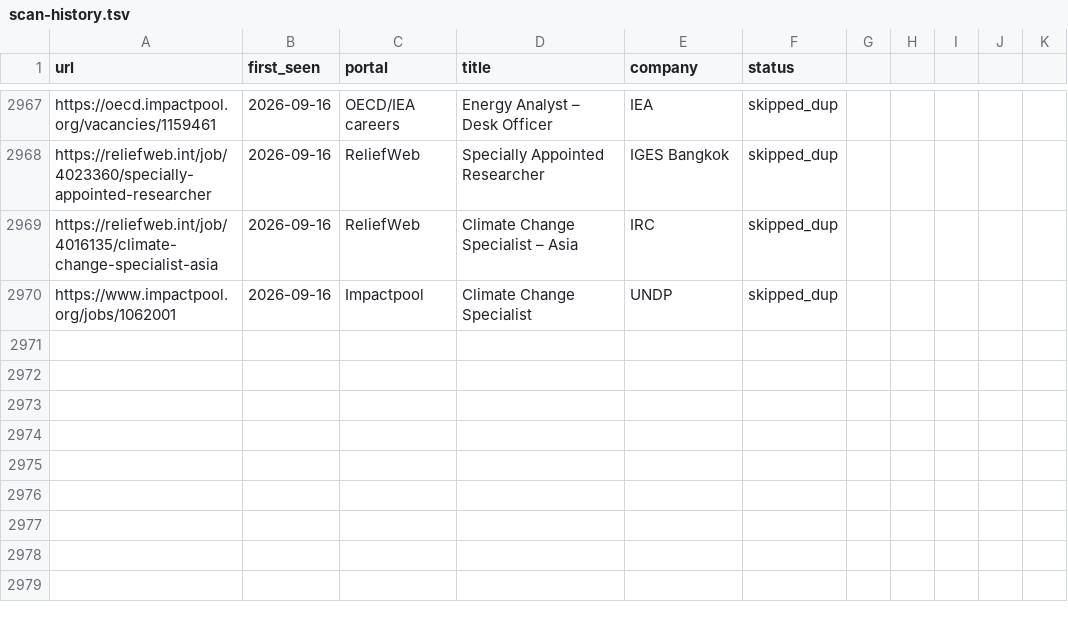
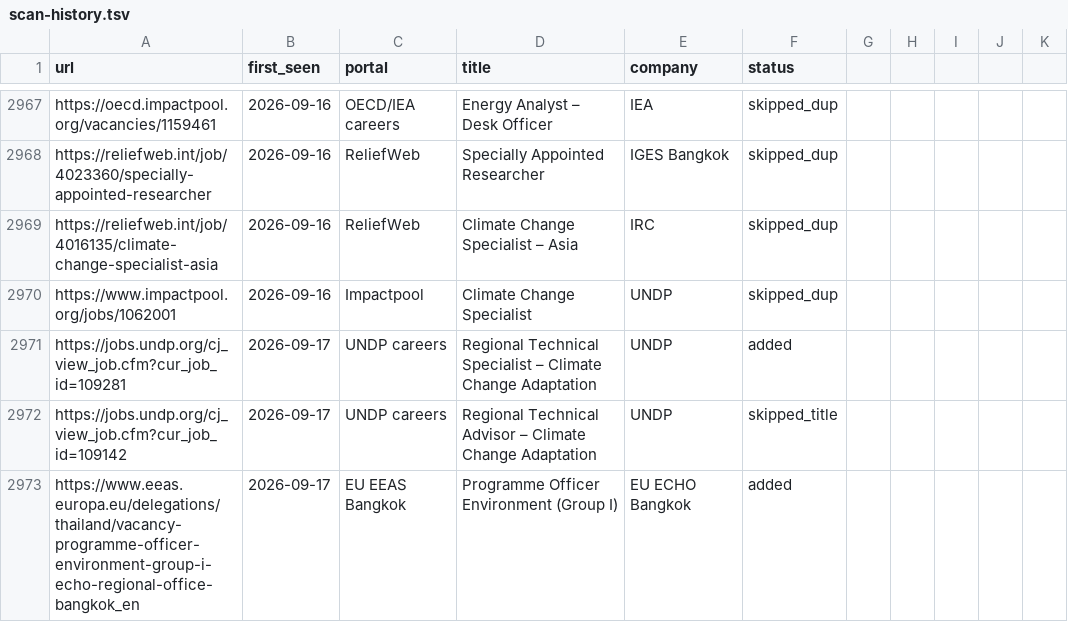
Before and after one commit to gtmazzola/career-ops, a TSV file: data/scan-history.tsv, drawn as a sheet; only a part is shown, gaps mark what is left out; the diff names each change by its address in the sheet, - before the commit and + after, or states it on an @@ line.

```diff
--- a/data/scan-history.tsv
+++ b/data/scan-history.tsv
+row 2971: https://jobs.undp.org/cj_view_job.cfm?cur_job_id=109281 | 2026-09-17 | UNDP careers | Regional Technical Specialist – Climate Change Adaptation | UNDP | added
+row 2972: https://jobs.undp.org/cj_view_job.cfm?cur_job_id=109142 | 2026-09-17 | UNDP careers | Regional Technical Advisor – Climate Change Adaptation | UNDP | skipped_title
+row 2973: https://www.eeas.europa.eu/delegations/thailand/vacancy-programme-officer-environment-group-i-echo-regional-office-bangkok_en | 2026-09-17 | EU EEAS Bangkok | Programme Officer Environment (Group I) | EU ECHO Bangkok | added
```
Also changed, not shown: 1 other file.
